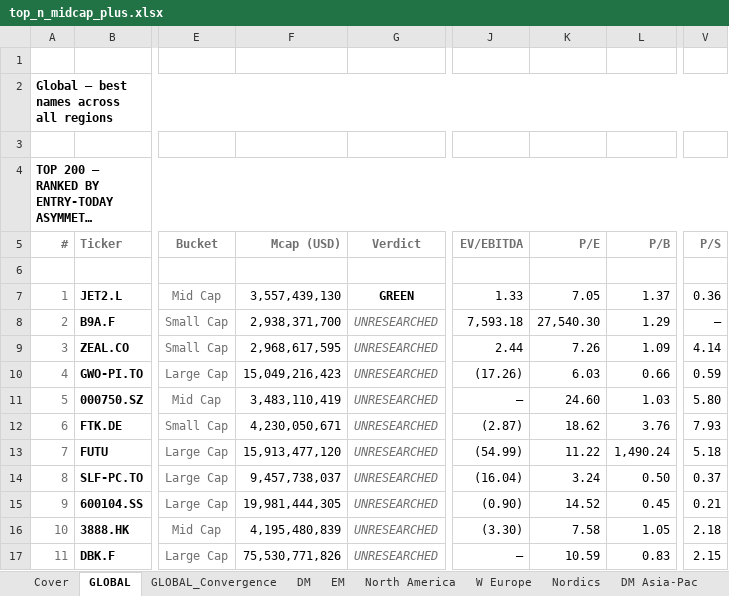
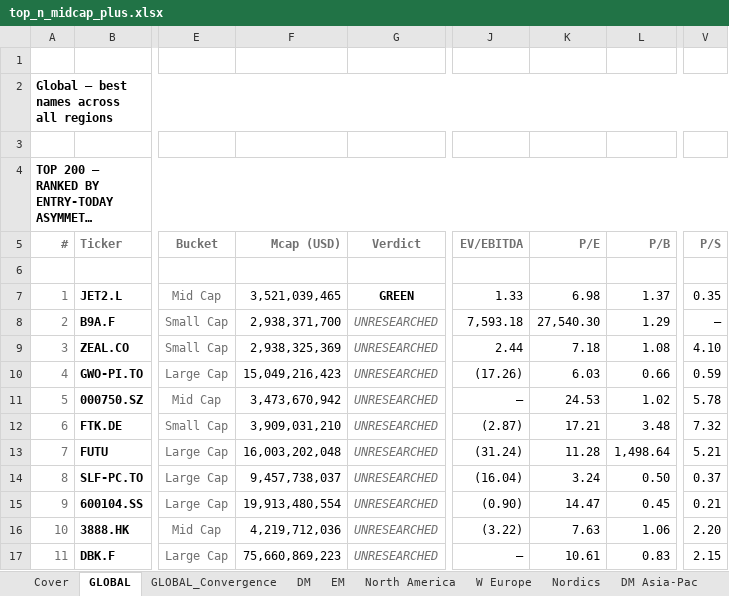
Before and after one commit to jupitersstring/cyclepapa, an Excel workbook: top_n_midcap_plus.xlsx, sheet GLOBAL, drawn as a sheet; only a part is shown, gaps mark what is left out; long unchanged cells end in …; values as stored, in another font and other column widths than the file's, no borders; the diff covers the shown part only; the diff names each change by its address in the sheet, - before the commit and + after, or states it on an @@ line.

```diff
--- a/top_n_midcap_plus.xlsx (sheet GLOBAL)
+++ b/top_n_midcap_plus.xlsx (sheet GLOBAL)
-F7 (Mcap (USD)): 3,557,439,130
+F7 (Mcap (USD)): 3,521,039,465
-K7 (P/E): 7.05
+K7 (P/E): 6.98
-V7 (P/S): 0.36
+V7 (P/S): 0.35
-F9 (Mcap (USD)): 2,968,617,595
+F9 (Mcap (USD)): 2,938,325,369
-K9 (P/E): 7.26
+K9 (P/E): 7.18
-L9 (P/B): 1.09
+L9 (P/B): 1.08
-V9 (P/S): 4.14
+V9 (P/S): 4.10
-F11 (Mcap (USD)): 3,483,110,419
+F11 (Mcap (USD)): 3,473,670,942
-K11 (P/E): 24.60
+K11 (P/E): 24.53
-L11 (P/B): 1.03
+L11 (P/B): 1.02
-V11 (P/S): 5.80
+V11 (P/S): 5.78
-F12 (Mcap (USD)): 4,230,050,671
+F12 (Mcap (USD)): 3,909,031,210
-K12 (P/E): 18.62
+K12 (P/E): 17.21
-L12 (P/B): 3.76
+L12 (P/B): 3.48
-V12 (P/S): 7.93
+V12 (P/S): 7.32
-F13 (Mcap (USD)): 15,913,477,120
+F13 (Mcap (USD)): 16,003,202,048
-J13 (EV/EBITDA): (54.99)
+J13 (EV/EBITDA): (31.24)
-K13 (P/E): 11.22
+K13 (P/E): 11.28
-L13 (P/B): 1,490.24
+L13 (P/B): 1,498.64
-V13 (P/S): 5.18
+V13 (P/S): 5.21
-F15 (Mcap (USD)): 19,981,444,305
+F15 (Mcap (USD)): 19,913,480,554
-K15 (P/E): 14.52
+K15 (P/E): 14.47
-F16 (Mcap (USD)): 4,195,480,839
+F16 (Mcap (USD)): 4,219,712,036
-J16 (EV/EBITDA): (3.30)
+J16 (EV/EBITDA): (3.22)
-K16 (P/E): 7.58
+K16 (P/E): 7.63
-L16 (P/B): 1.05
+L16 (P/B): 1.06
-V16 (P/S): 2.18
+V16 (P/S): 2.20
-F17 (Mcap (USD)): 75,530,771,826
+F17 (Mcap (USD)): 75,660,869,223
-K17 (P/E): 10.59
+K17 (P/E): 10.61
```
Also changed, not shown: 16 added rows, 16 removed rows, 653 edited cells and cell formats elsewhere in this sheet, sheet GLOBAL_Convergence, sheet EM, sheet DM, sheet LatAm, sheet W Europe, sheet EM Asia, 52 more sheets, other sheet tabs, nms_multibagger_candidates.xlsx, nms_multibagger_candidates_midcap_plus.xlsx, 17 other files.
